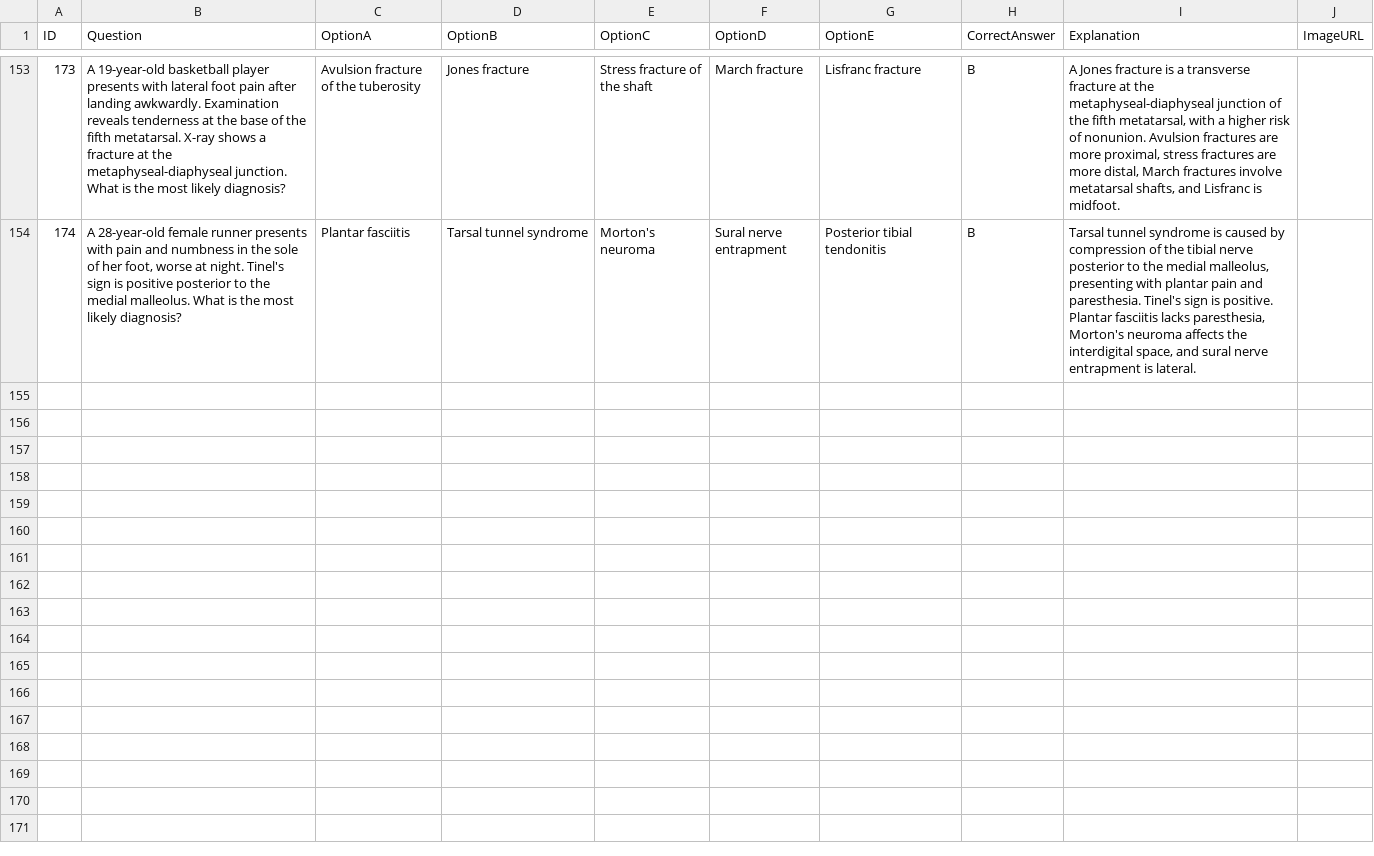
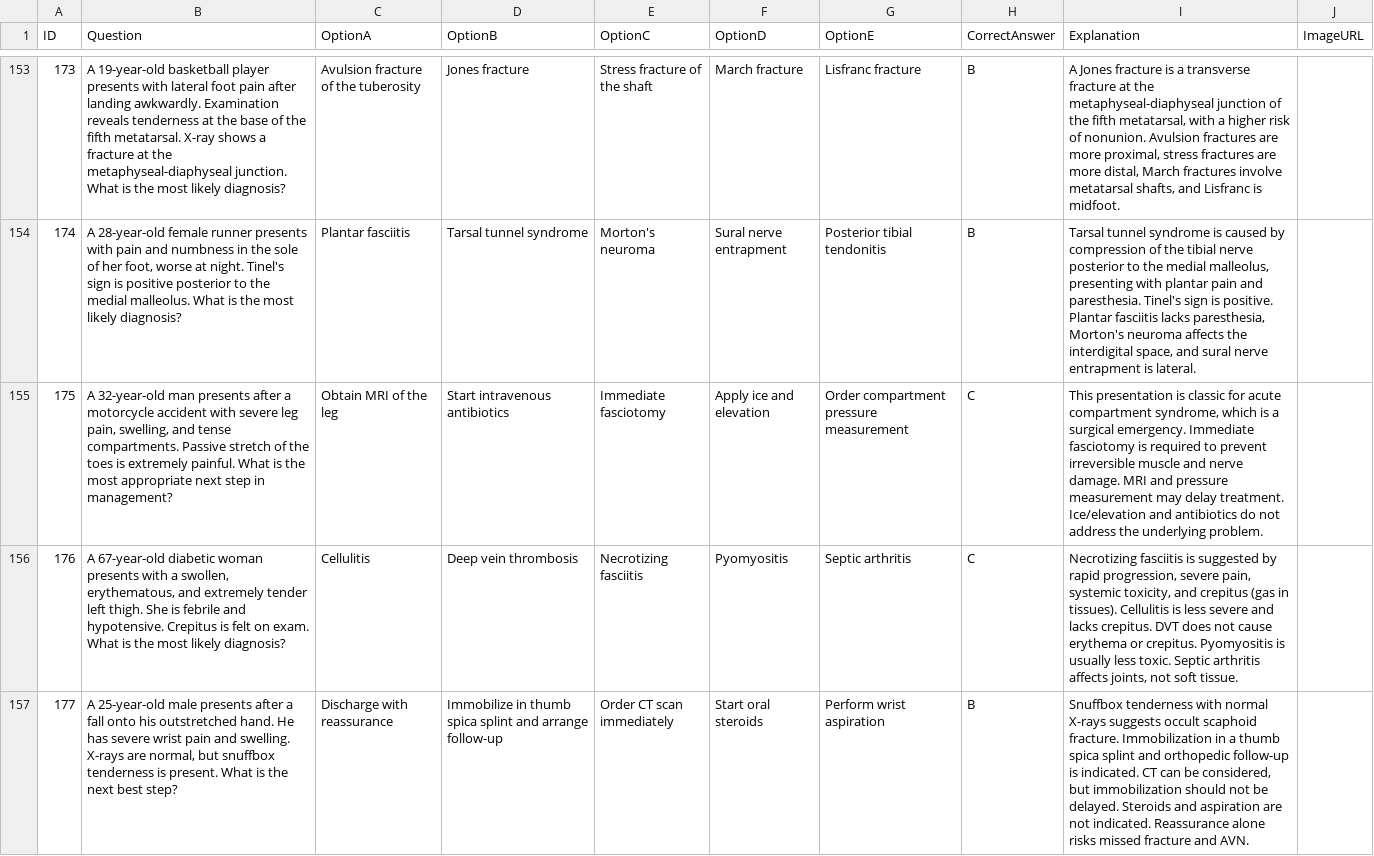
Before and after one commit to noahlimjj/Ortho-Questions-bot, a CSV file: ortho_questions.csv, drawn as a sheet; only a part is shown, gaps mark what is left out; the diff covers the shown part only; the diff names each change by its address in the sheet, - before the commit and + after, or states it on an @@ line.

```diff
--- a/ortho_questions.csv
+++ b/ortho_questions.csv
+row 155: 175 | A 32-year-old man presents after a motorcycle accident with severe leg pain, swelling, and tense compartments. Passive stretch of the toes is extremely painful. What is the most appropriate next step in management? | Obtain MRI of the leg | Start intravenous antibiotics | Immediate fasciotomy | Apply ice and elevation | Order compartment pressure measurement | C | This presentation is classic for acute compartment syndrome, which is a surgical emergency. Immediate fasciotomy is required to prevent irreversible muscle and nerve damage. MRI and pressure measurement may delay treatment. Ice/elevation and antibiotics do not address the underlying problem.
+row 156: 176 | A 67-year-old diabetic woman presents with a swollen, erythematous, and extremely tender left thigh. She is febrile and hypotensive. Crepitus is felt on exam. What is the most likely diagnosis? | Cellulitis | Deep vein thrombosis | Necrotizing fasciitis | Pyomyositis | Septic arthritis | C | Necrotizing fasciitis is suggested by rapid progression, severe pain, systemic toxicity, and crepitus (gas in tissues). Cellulitis is less severe and lacks crepitus. DVT does not cause erythema or crepitus. Pyomyositis is usually less toxic. Septic arthritis affects joints, not soft tissue.
+row 157: 177 | A 25-year-old male presents after a fall onto his outstretched hand. He has severe wrist pain and swelling. X-rays are normal, but snuffbox tenderness is present. What is the next best step? | Discharge with reassurance | Immobilize in thumb spica splint and arrange follow-up | Order CT scan immediately | Start oral steroids | Perform wrist aspiration | B | Snuffbox tenderness with normal X-rays suggests occult scaphoid fracture. Immobilization in a thumb spica splint and orthopedic follow-up is indicated. CT can be considered, but immobilization should not be delayed. Steroids and aspiration are not indicated. Reassurance alone risks missed fracture and AVN.
```
Also changed, not shown: 6 added rows elsewhere in this file, 1 other file.
